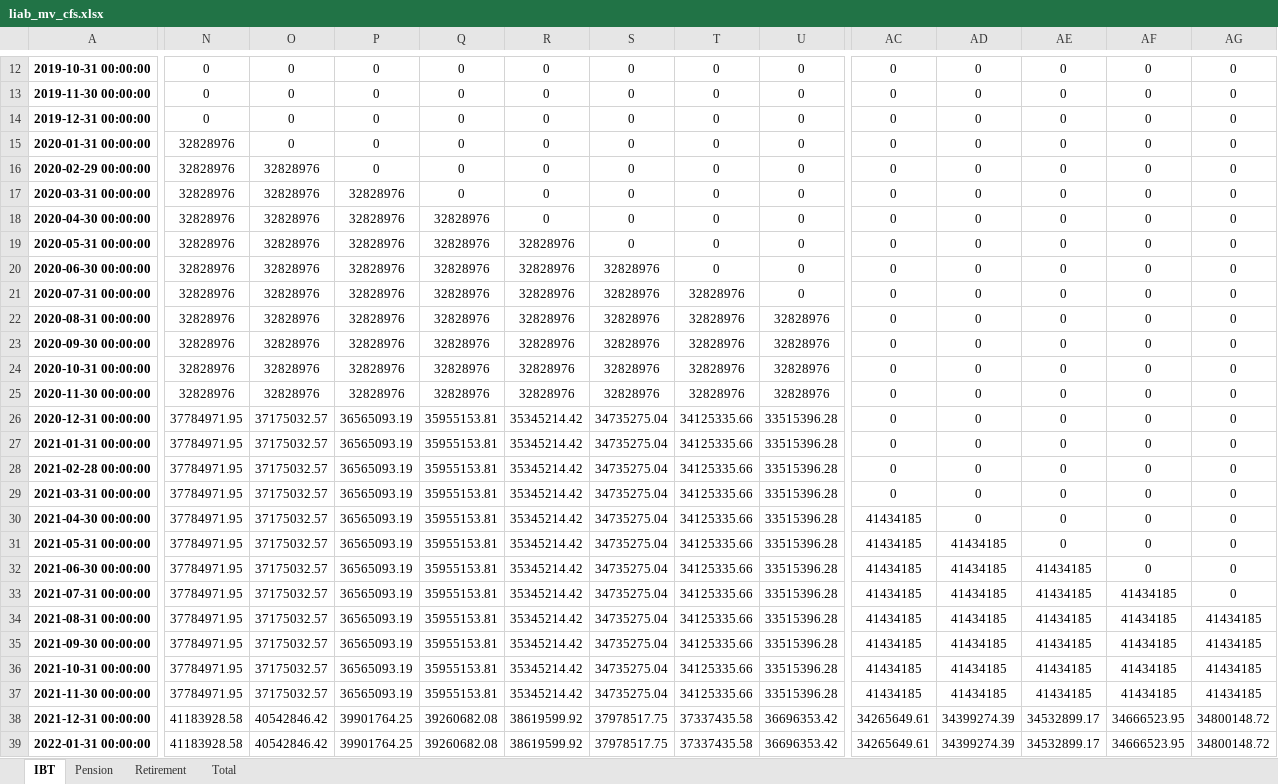
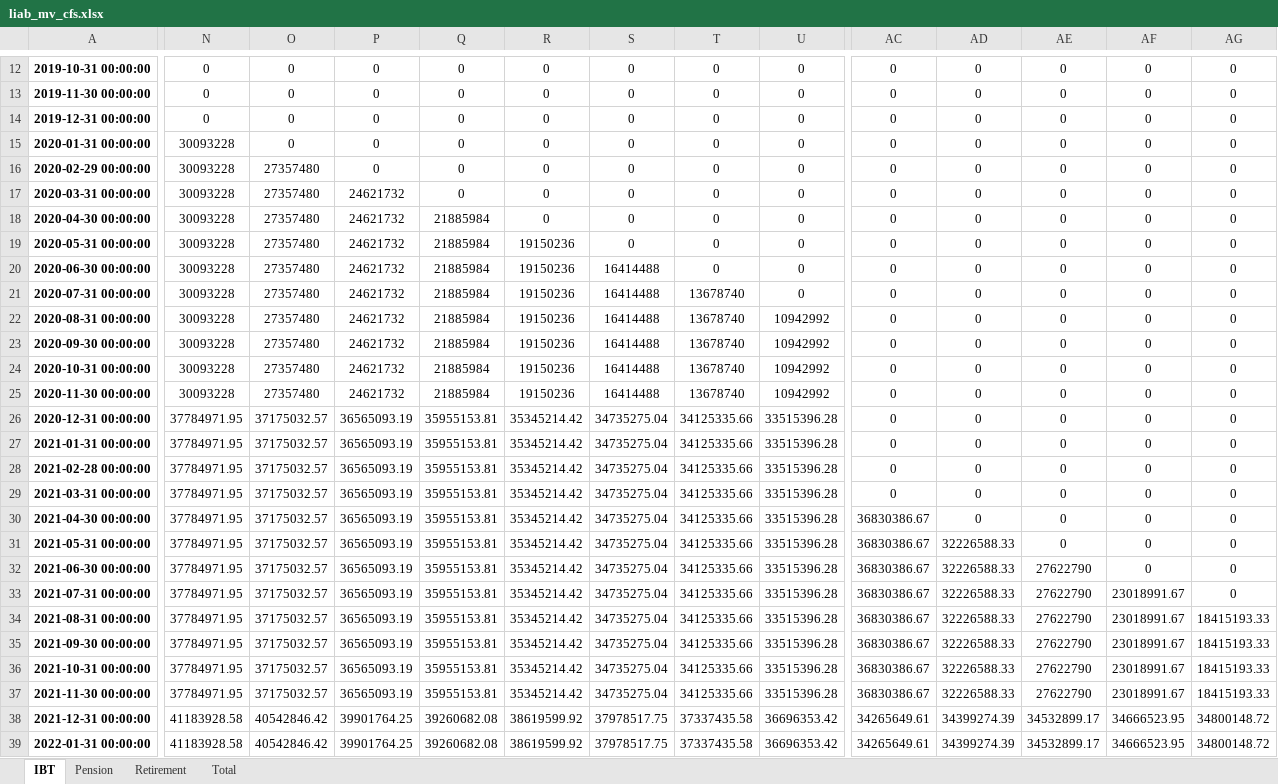
Before and after one commit to pforjoe/SAA, an Excel workbook: data/time_series/liab_mv_cfs.xlsx, sheet IBT, drawn as a sheet; only a part is shown, gaps mark what is left out; values as stored, in another font and other column widths than the file's, no borders; conditional formats not drawn; the diff covers the shown part only; the diff names each change by its address in the sheet, - before the commit and + after, or states it on an @@ line.

```diff
--- a/data/time_series/liab_mv_cfs.xlsx (sheet IBT)
+++ b/data/time_series/liab_mv_cfs.xlsx (sheet IBT)
-N15:N25: 32828976
+N15:N25: 30093228
-O16:O25: 32828976
+O16:O25: 27357480
-P17:P25: 32828976
+P17:P25: 24621732
-Q18:Q25: 32828976
+Q18:Q25: 21885984
-R19:R25: 32828976
+R19:R25: 19150236
-S20:S25: 32828976
+S20:S25: 16414488
-T21:T25: 32828976
+T21:T25: 13678740
-U22:U25: 32828976
+U22:U25: 10942992
-AC30:AC37: 41434185
+AC30:AC37: 36830386.67
-AD31:AD37: 41434185
+AD31:AD37: 32226588.33
-AE32:AE37: 41434185
+AE32:AE37: 27622790
-AF33:AF37: 41434185
+AF33:AF37: 23018991.67
-AG34:AG37: 41434185
+AG34:AG37: 18415193.33
```
Also changed, not shown: 12 edited cells elsewhere in this sheet, sheet Total, sheet Retirement, sheet Pension, data/time_series/ftse_data.xlsx, data/time_series/plan_data.xlsx, 12 other files.
